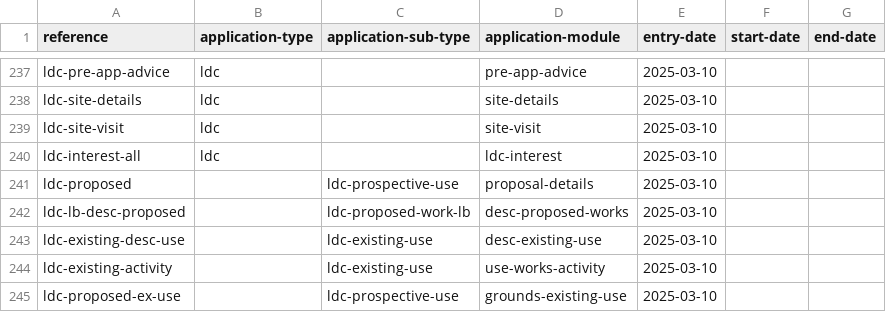
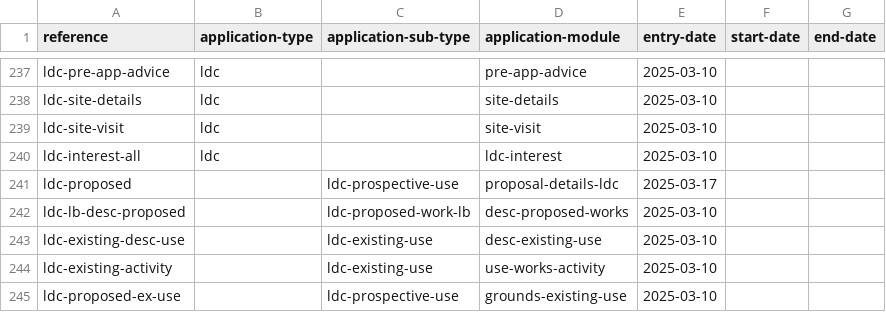
Before and after one commit to digital-land/planning-application-data-specification, a CSV file: data/application-type-module.csv, drawn as a sheet; only a part is shown, gaps mark what is left out.

```diff
--- a/data/application-type-module.csv
+++ b/data/application-type-module.csv
@@ -240,3 +240,3 @@ ldc-site-visit,ldc,,site-visit,2025-03-10,,
 ldc-interest-all,ldc,,ldc-interest,2025-03-10,,
-ldc-proposed,,ldc-prospective-use,proposal-details,2025-03-10,,
+ldc-proposed,,ldc-prospective-use,proposal-details-ldc,2025-03-17,,
 ldc-lb-desc-proposed,,ldc-proposed-work-lb,desc-proposed-works,2025-03-10,,
```
Also changed, not shown: data/planning-application-module.csv, 2 other files.
